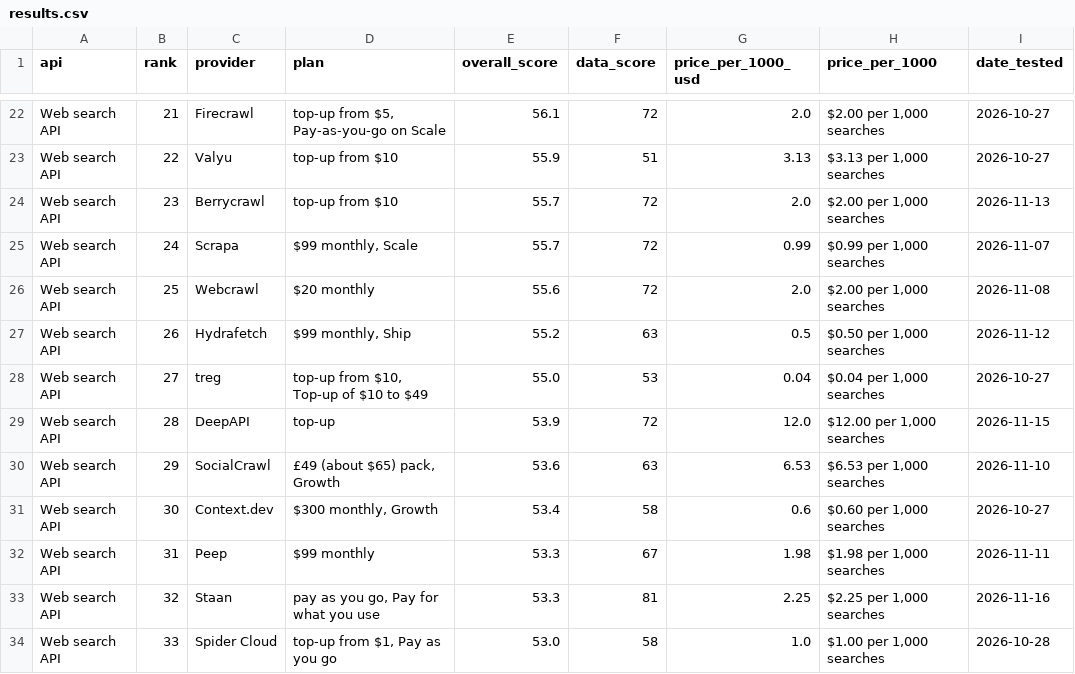
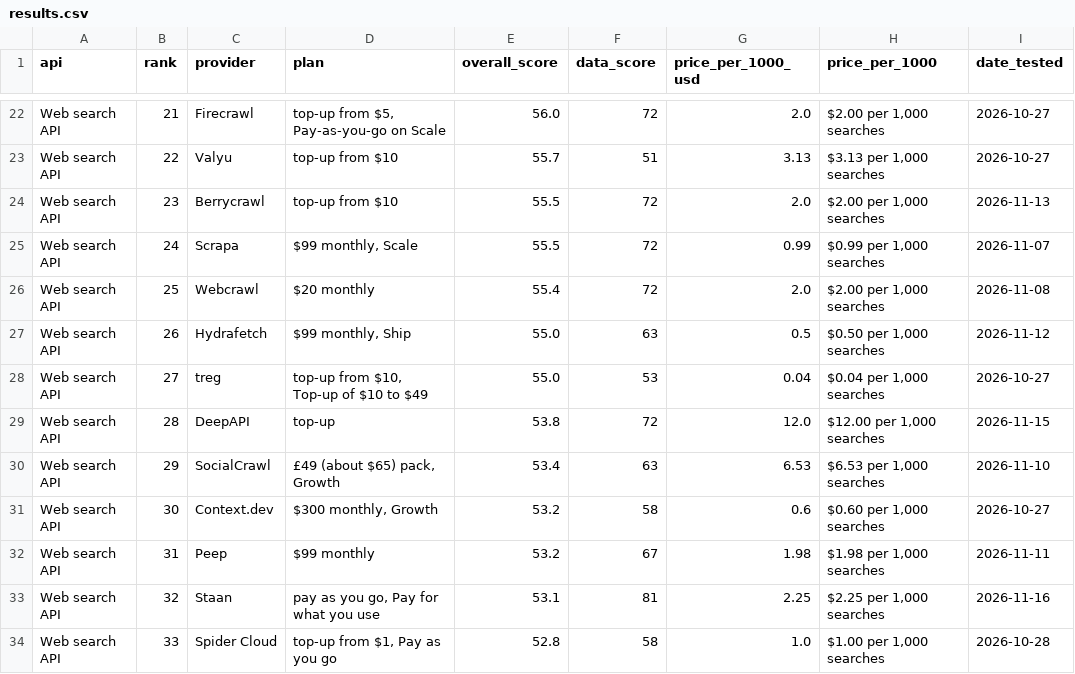
Before and after one commit to waynehamadi/best-web-search-api, a CSV file: results.csv, drawn as a sheet; only a part is shown, gaps mark what is left out; the diff covers the shown part only; the diff names each change by its address in the sheet, - before the commit and + after, or states it on an @@ line.

```diff
--- a/results.csv
+++ b/results.csv
-E22 (overall_score): 56.1
+E22 (overall_score): 56.0
-E23 (overall_score): 55.9
+E23 (overall_score): 55.7
-E24:E25 (overall_score): 55.7
+E24:E25 (overall_score): 55.5
-E26 (overall_score): 55.6
+E26 (overall_score): 55.4
-E27 (overall_score): 55.2
+E27 (overall_score): 55.0
-E29 (overall_score): 53.9
+E29 (overall_score): 53.8
-E30 (overall_score): 53.6
+E30 (overall_score): 53.4
-E31 (overall_score): 53.4
+E31 (overall_score): 53.2
-E32 (overall_score): 53.3
+E32 (overall_score): 53.2
-E33 (overall_score): 53.3
+E33 (overall_score): 53.1
-E34 (overall_score): 53.0
+E34 (overall_score): 52.8
```
Also changed, not shown: 116 edited cells elsewhere in this file, 1 other file.
